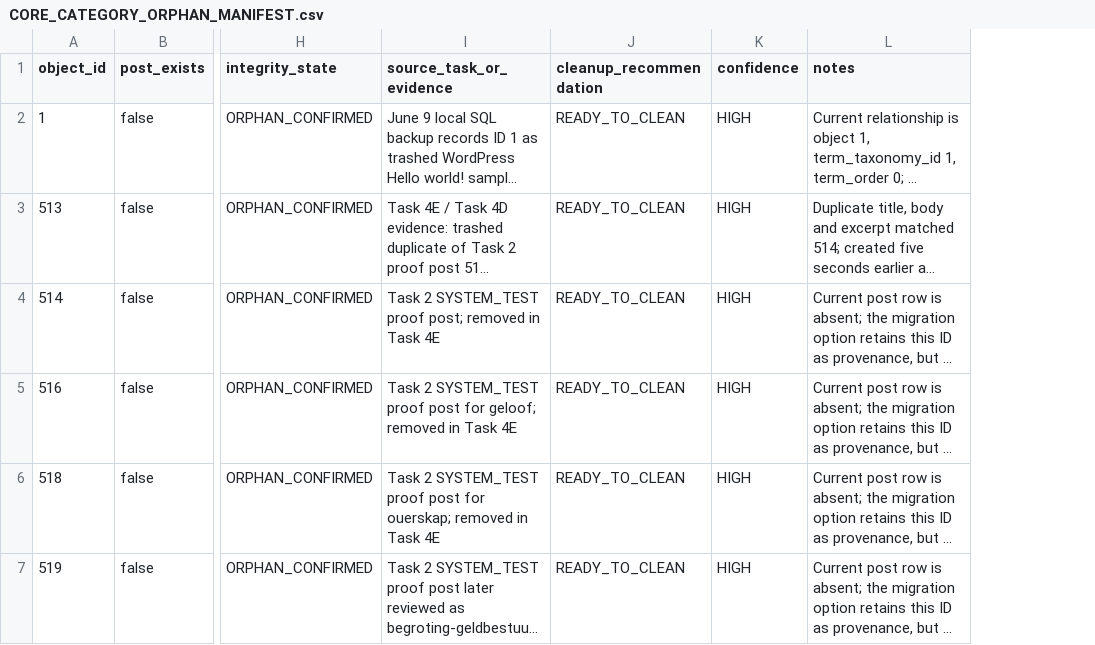
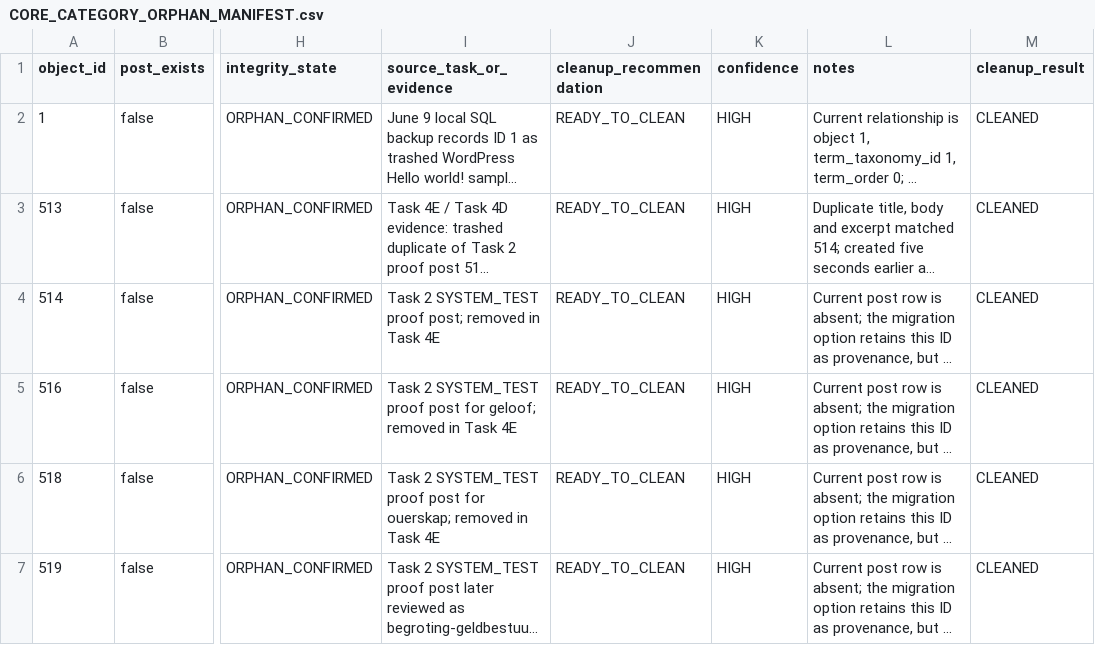
Before and after one commit to JCSchoeman96/vgnova, a CSV file: docs/architecture/CORE_CATEGORY_ORPHAN_MANIFEST.csv, drawn as a sheet; only a part is shown, gaps mark what is left out; long unchanged cells end in …; the diff names each change by its address in the sheet, - before the commit and + after, or states it on an @@ line.

Commit message:
chore: record approved core category cleanup

```diff
--- a/docs/architecture/CORE_CATEGORY_ORPHAN_MANIFEST.csv
+++ b/docs/architecture/CORE_CATEGORY_ORPHAN_MANIFEST.csv
+column M (cleanup_result), rows 2-7: all CLEANED
```
Also changed, not shown: 4 other files.
